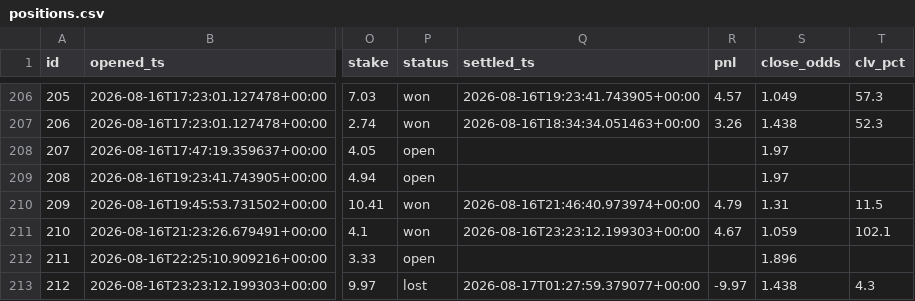
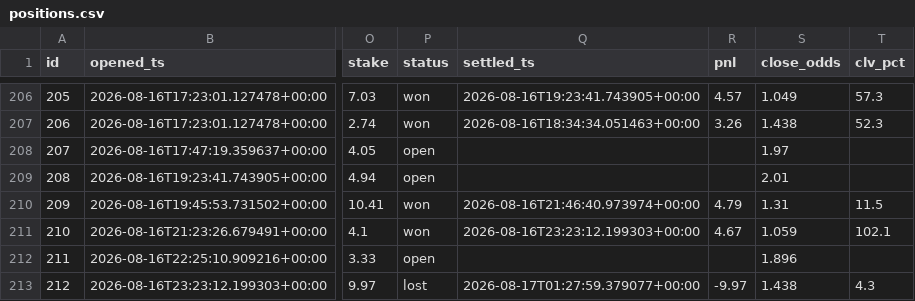
Before and after one commit to JorgeCampe/tennis-signals-bot, a CSV file: tennis_signals_bot/data/positions.csv, drawn as a sheet; only a part is shown, gaps mark what is left out; the diff names each change by its address in the sheet, - before the commit and + after, or states it on an @@ line.

```diff
--- a/tennis_signals_bot/data/positions.csv
+++ b/tennis_signals_bot/data/positions.csv
-S209 (close_odds): 1.97
+S209 (close_odds): 2.01
```
Also changed, not shown: tennis_signals_bot/data/equity.csv, tennis_signals_bot/data/signals.csv, 2 other files.
